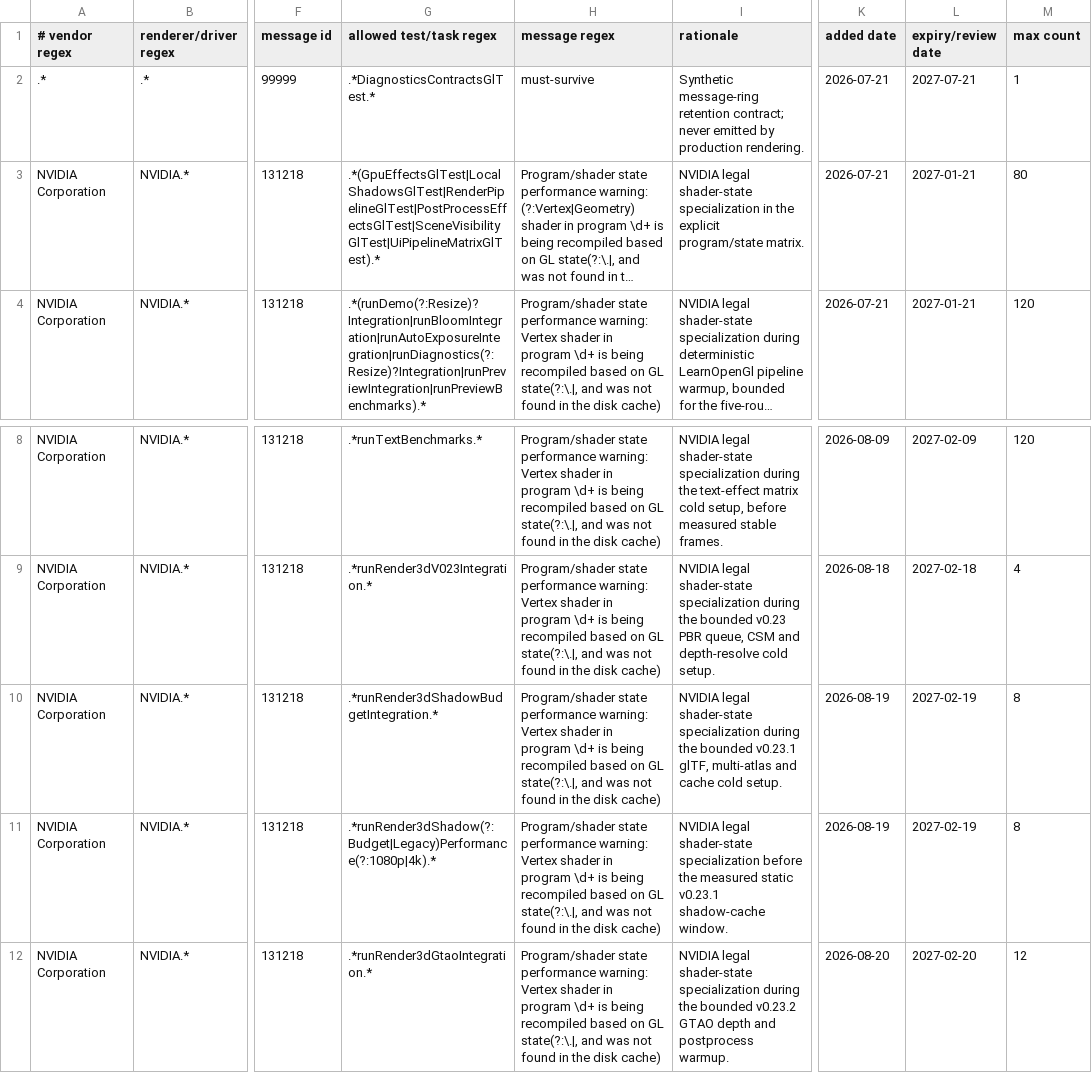
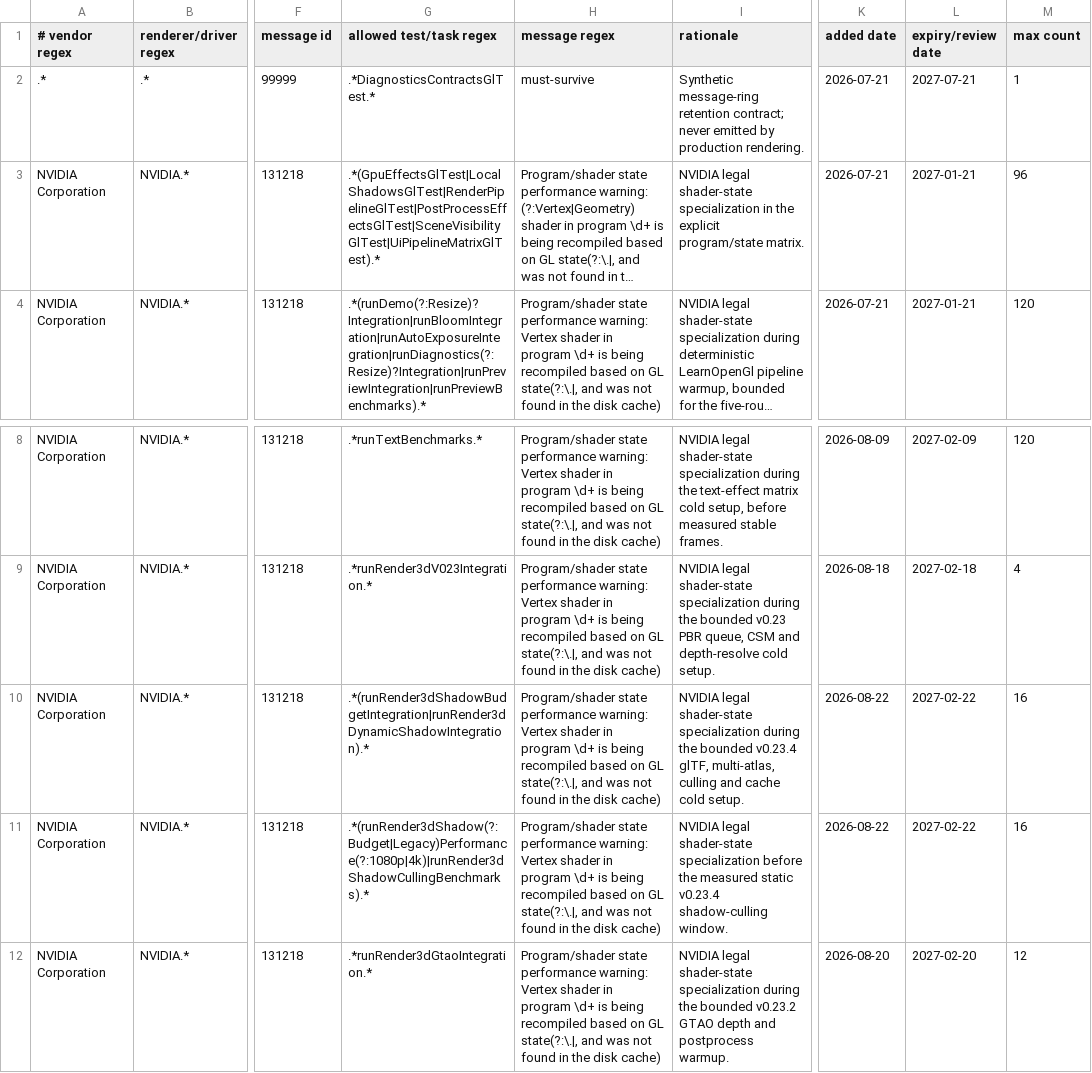
Before and after one commit to KLjiana/haikalat, a TSV file: config/gl-debug-policy.tsv, drawn as a sheet; only a part is shown, gaps mark what is left out; long unchanged cells end in …; the diff names each change by its address in the sheet, - before the commit and + after, or states it on an @@ line.

```diff
--- a/config/gl-debug-policy.tsv
+++ b/config/gl-debug-policy.tsv
-M3 (max count): 80
+M3 (max count): 96
-G10 (allowed test/task regex): .*runRender3dShadowBudgetIntegration.*
+G10 (allowed test/task regex): .*(runRender3dShadowBudgetIntegration|runRender3dDynamicShadowIntegration).*
-I10 (rationale): …the bounded v0.23.1 glTF, multi-atlas and cache…
+I10 (rationale): …the bounded v0.23.4 glTF, multi-atlas, culling and cache…
-K10:K11 (added date): 2026-08-19
+K10:K11 (added date): 2026-08-22
-L10:L11 (expiry/review date): 2027-02-19
+L10:L11 (expiry/review date): 2027-02-22
-M10:M11 (max count): 8
+M10:M11 (max count): 16
-G11 (allowed test/task regex): .*runRender3dShadow(?:Budget|Legacy)Performance(?:1080p|4k).*
+G11 (allowed test/task regex): .*(runRender3dShadow(?:Budget|Legacy)Performance(?:1080p|4k)|runRender3dShadowCullingBenchmarks).*
-I11 (rationale): …measured static v0.23.1 shadow-cache window.
+I11 (rationale): …measured static v0.23.4 shadow-culling window.
```
Also changed, not shown: 27 other files.
